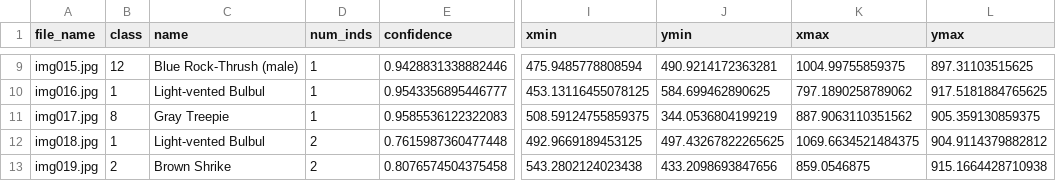
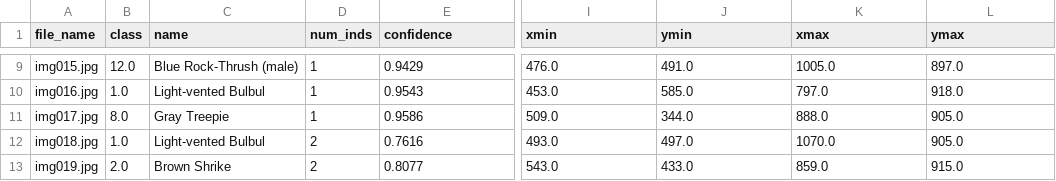
Before and after one commit to Chendada-8474/DetectiveKite, a CSV file: runs/data/exp0/sample.csv, drawn as a sheet; only a part is shown, gaps mark what is left out; the diff covers the shown part only; the diff names each change by its address in the sheet, - before the commit and + after, or states it on an @@ line.

```diff
--- a/runs/data/exp0/sample.csv
+++ b/runs/data/exp0/sample.csv
-B9 (class): 12
+B9 (class): 12.0
-E9 (confidence): 0.9428831338882446
+E9 (confidence): 0.9429
-I9 (xmin): 475.9485778808594
+I9 (xmin): 476.0
-J9 (ymin): 490.9214172363281
+J9 (ymin): 491.0
-K9 (xmax): 1004.99755859375
+K9 (xmax): 1005.0
-L9 (ymax): 897.31103515625
+L9 (ymax): 897.0
-B10 (class): 1
+B10 (class): 1.0
-E10 (confidence): 0.9543356895446777
+E10 (confidence): 0.9543
-I10 (xmin): 453.13116455078125
+I10 (xmin): 453.0
-J10 (ymin): 584.699462890625
+J10 (ymin): 585.0
-K10 (xmax): 797.1890258789062
+K10 (xmax): 797.0
-L10 (ymax): 917.5181884765625
+L10 (ymax): 918.0
-B11 (class): 8
+B11 (class): 8.0
-E11 (confidence): 0.9585536122322083
+E11 (confidence): 0.9586
-I11 (xmin): 508.59124755859375
+I11 (xmin): 509.0
-J11 (ymin): 344.0536804199219
+J11 (ymin): 344.0
-K11 (xmax): 887.9063110351562
+K11 (xmax): 888.0
-L11 (ymax): 905.359130859375
+L11 (ymax): 905.0
-B12 (class): 1
+B12 (class): 1.0
-E12 (confidence): 0.7615987360477448
+E12 (confidence): 0.7616
-I12 (xmin): 492.9669189453125
+I12 (xmin): 493.0
-J12 (ymin): 497.43267822265625
+J12 (ymin): 497.0
-K12 (xmax): 1069.6634521484375
+K12 (xmax): 1070.0
-L12 (ymax): 904.9114379882812
+L12 (ymax): 905.0
-B13 (class): 2
+B13 (class): 2.0
-E13 (confidence): 0.8076574504375458
+E13 (confidence): 0.8077
-I13 (xmin): 543.2802124023438
+I13 (xmin): 543.0
-J13 (ymin): 433.2098693847656
+J13 (ymin): 433.0
-K13 (xmax): 859.0546875
+K13 (xmax): 859.0
-L13 (ymax): 915.1664428710938
+L13 (ymax): 915.0
```
Also changed, not shown: 62 edited cells elsewhere in this file, 1 other file.
